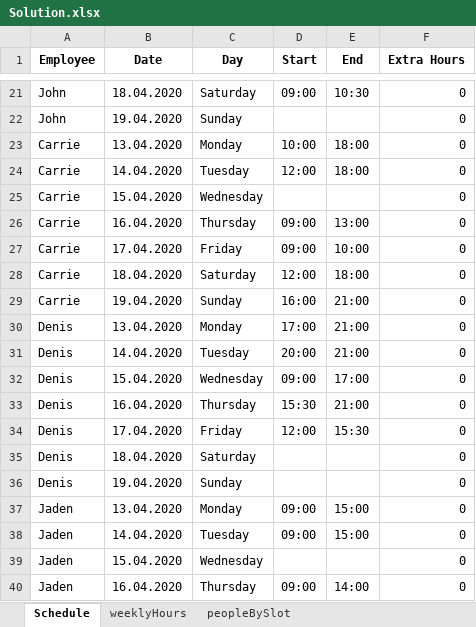
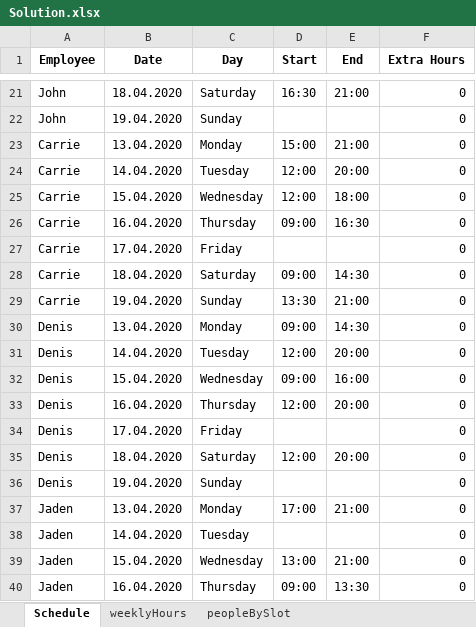
Before and after one commit to renzon/workforce_scheduling, an Excel workbook: Solution.xlsx, sheet Schedule, drawn as a sheet; only a part is shown, gaps mark what is left out; values as stored, in another font and other column widths than the file's, no borders; the diff covers the shown part only; the diff names each change by its address in the sheet, - before the commit and + after, or states it on an @@ line.

```diff
--- a/Solution.xlsx (sheet Schedule)
+++ b/Solution.xlsx (sheet Schedule)
-D21 (Start): 09:00
+D21 (Start): 16:30
-E21 (End): 10:30
+E21 (End): 21:00
-D23 (Start): 10:00
+D23 (Start): 15:00
-E23 (End): 18:00
+E23 (End): 21:00
-E24 (End): 18:00
+E24 (End): 20:00
-D25 (Start): (empty)
+D25 (Start): 12:00
-E25 (End): (empty)
+E25 (End): 18:00
-E26 (End): 13:00
+E26 (End): 16:30
-D27 (Start): 09:00
+D27 (Start): (empty)
-E27 (End): 10:00
+E27 (End): (empty)
-D28 (Start): 12:00
+D28 (Start): 09:00
-E28 (End): 18:00
+E28 (End): 14:30
-D29 (Start): 16:00
+D29 (Start): 13:30
-D30 (Start): 17:00
+D30 (Start): 09:00
-E30 (End): 21:00
+E30 (End): 14:30
-D31 (Start): 20:00
+D31 (Start): 12:00
-E31 (End): 21:00
+E31 (End): 20:00
-E32 (End): 17:00
+E32 (End): 16:00
-D33 (Start): 15:30
+D33 (Start): 12:00
-E33 (End): 21:00
+E33 (End): 20:00
-D34 (Start): 12:00
+D34 (Start): (empty)
-E34 (End): 15:30
+E34 (End): (empty)
-D35 (Start): (empty)
+D35 (Start): 12:00
-E35 (End): (empty)
+E35 (End): 20:00
-D37 (Start): 09:00
+D37 (Start): 17:00
-E37 (End): 15:00
+E37 (End): 21:00
-D38 (Start): 09:00
+D38 (Start): (empty)
-E38 (End): 15:00
+E38 (End): (empty)
-D39 (Start): (empty)
+D39 (Start): 13:00
-E39 (End): (empty)
+E39 (End): 21:00
-E40 (End): 14:00
+E40 (End): 13:30
```
Also changed, not shown: 675 edited cells elsewhere in this sheet, sheet weeklyHours, 1 other file.
